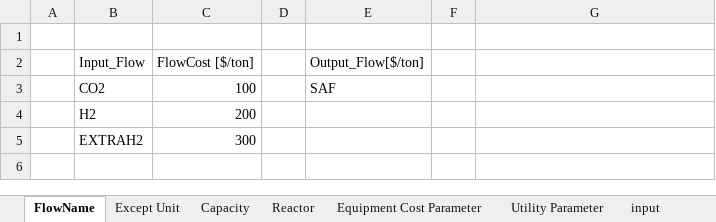
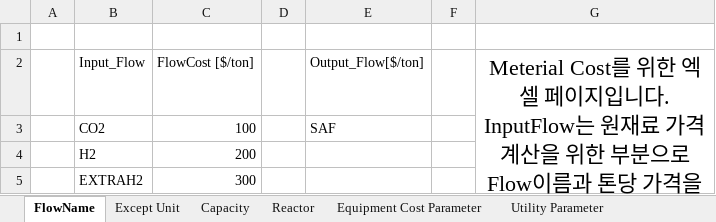
Before and after one commit to AutoTEAProject/v1, an Excel workbook: input/MaterialData.xlsx, sheet FlowName, drawn as a sheet; values as stored, in another font and other column widths than the file's, no borders; ↵ is a line break in a cell; the diff names each change by its address in the sheet, - before the commit and + after, or states it on an @@ line.

```diff
--- a/input/MaterialData.xlsx (sheet FlowName)
+++ b/input/MaterialData.xlsx (sheet FlowName)
-sheet tab: input
-G2: (empty)
+G2: Meterial Cost를 위한 엑셀 페이지입니다. ↵ InputFlow는 원재료 가격 계산을 위한 부분으로 ↵ Flow이름과 톤당 가격을 달러로 입력해주세요 ↵ Output Flow는 최종 생성물이 나가는 Flow입니다.
+G2:G5 merged
```
Also changed, not shown: sheet Reactor, sheet Except Unit, other sheet tabs, 5 other files.
